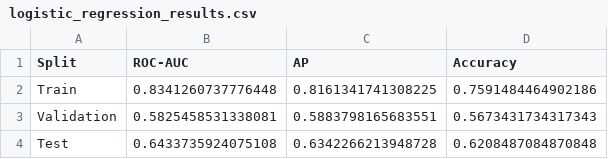
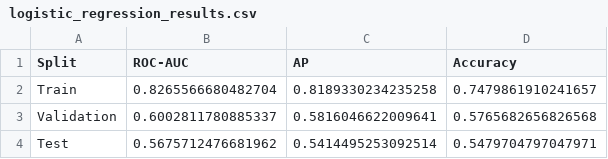
Before and after one commit to kevlariii/graph-ml-cs, a CSV file: results/logistic_regression_results.csv, drawn as a sheet.

```diff
--- a/results/logistic_regression_results.csv
+++ b/results/logistic_regression_results.csv
@@ -1,4 +1,4 @@
 Split,ROC-AUC,AP,Accuracy
-Train,0.8341260737776448,0.8161341741308225,0.7591484464902186
-Validation,0.5825458531338081,0.5883798165683551,0.5673431734317343
-Test,0.6433735924075108,0.6342266213948728,0.6208487084870848
+Train,0.8265566680482704,0.8189330234235258,0.7479861910241657
+Validation,0.6002811780885337,0.5816046622009641,0.5765682656826568
+Test,0.5675712476681962,0.5414495253092514,0.5479704797047971
```
Also changed, not shown: results/neighbor_aggregation_results.csv.
